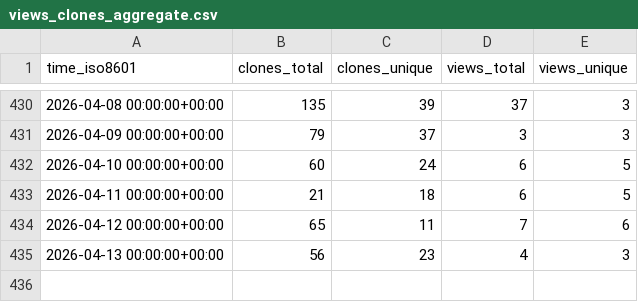
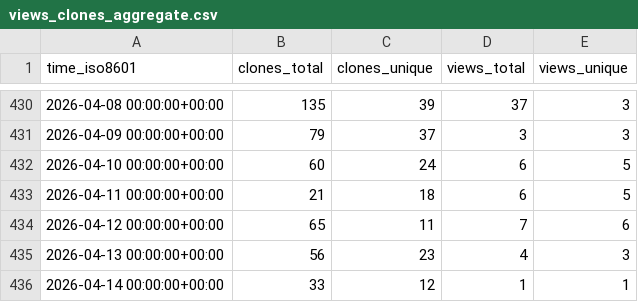
Before and after one commit to astro-informatics/s2fft, a CSV file: astro-informatics/s2fft/ghrs-data/views_clones_aggregate.csv, drawn as a sheet; only a part is shown, gaps mark what is left out; the diff names each change by its address in the sheet, - before the commit and + after, or states it on an @@ line.

```diff
--- a/astro-informatics/s2fft/ghrs-data/views_clones_aggregate.csv
+++ b/astro-informatics/s2fft/ghrs-data/views_clones_aggregate.csv
+row 436: 2026-04-14 00:00:00+00:00 | 33 | 12 | 1 | 1
```
Also changed, not shown: 1 other file.
